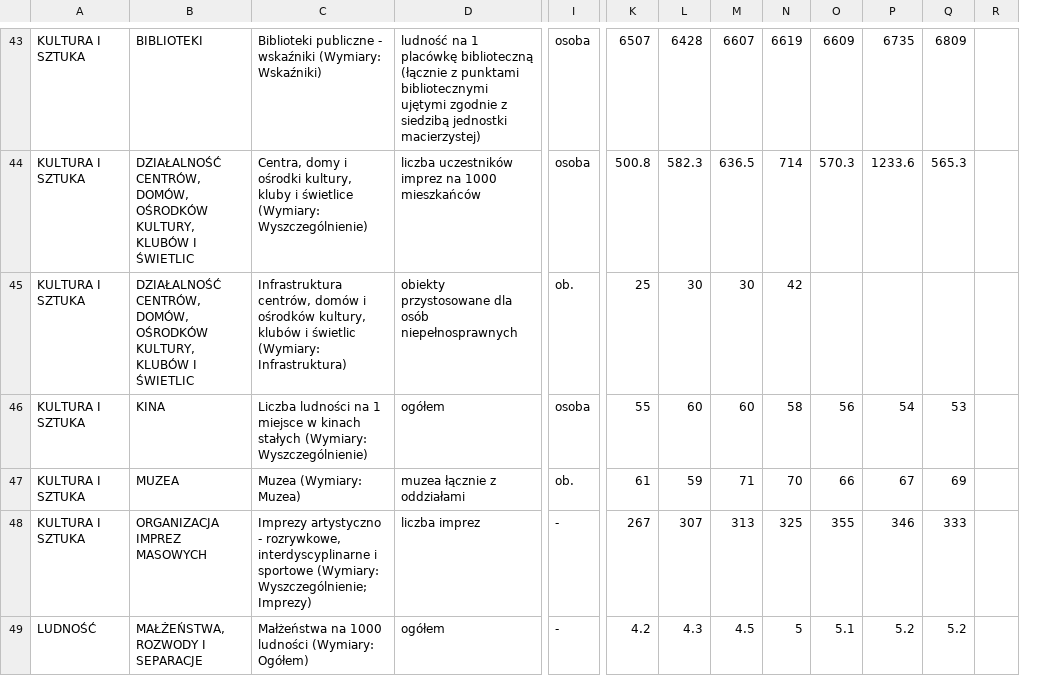
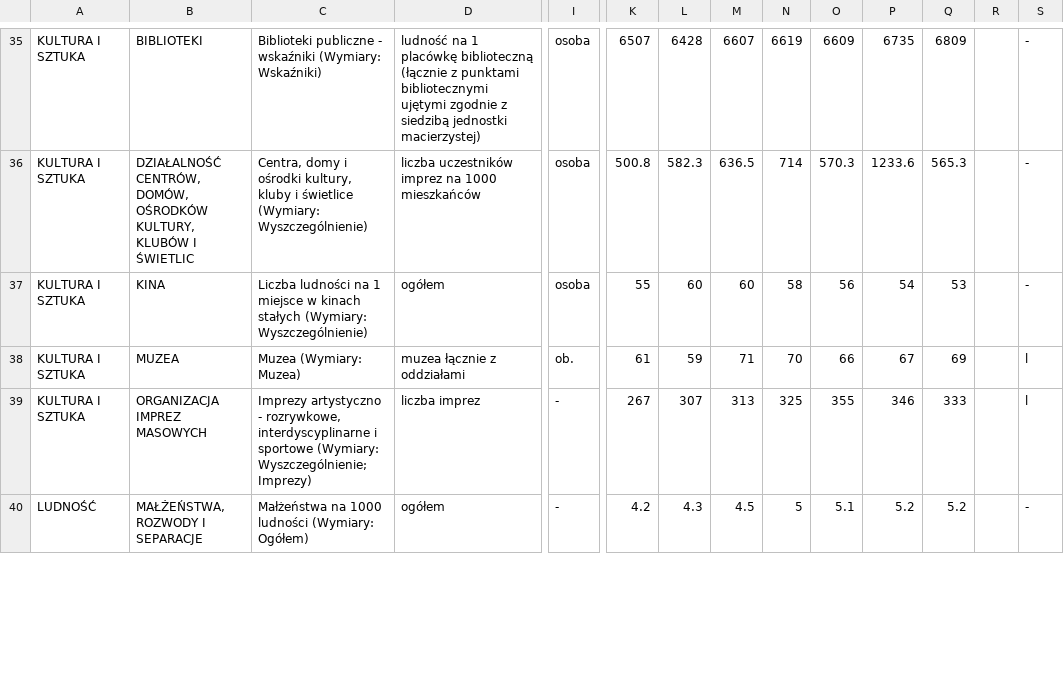
Before and after one commit to Lepruz/gus-data-filter, a CSV file: filtered_factors/factors.csv, drawn as a sheet; only a part is shown, gaps mark what is left out; removed rows and columns are numbered as before the commit, all else as after; rows hold the shown columns only; the diff covers the shown part only; the diff names each change by its address in the sheet, - before the commit and + after, or states it on an @@ line.

```diff
--- a/filtered_factors/factors.csv
+++ b/filtered_factors/factors.csv
+column S, rows 35-40: - | - | - | l | l | -
-row 45: KULTURA I SZTUKA | DZIAŁALNOŚĆ CENTRÓW, DOMÓW, OŚRODKÓW KULTURY, KLUBÓW I ŚWIETLIC | Infrastruktura centrów, domów i ośrodków kultury, klubów i świetlic (Wymiary: Infrastruktura) | obiekty przystosowane dla osób niepełnosprawnych | ob. | 25 | 30 | 30 | 42
```
Also changed, not shown: 12 removed rows elsewhere in this file, gus_csv/filtered/Bydgoszcz.csv, gus_csv/filtered/Częstochowa.csv, 32 other files.
